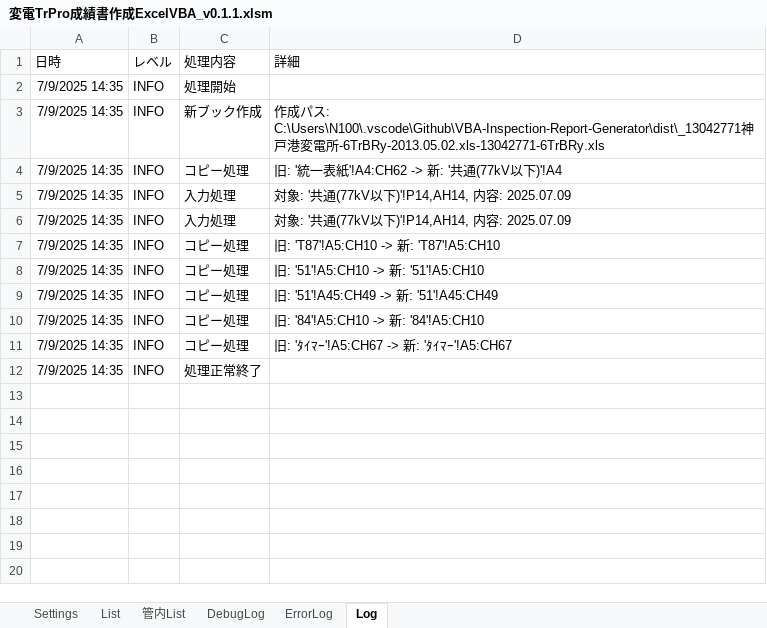
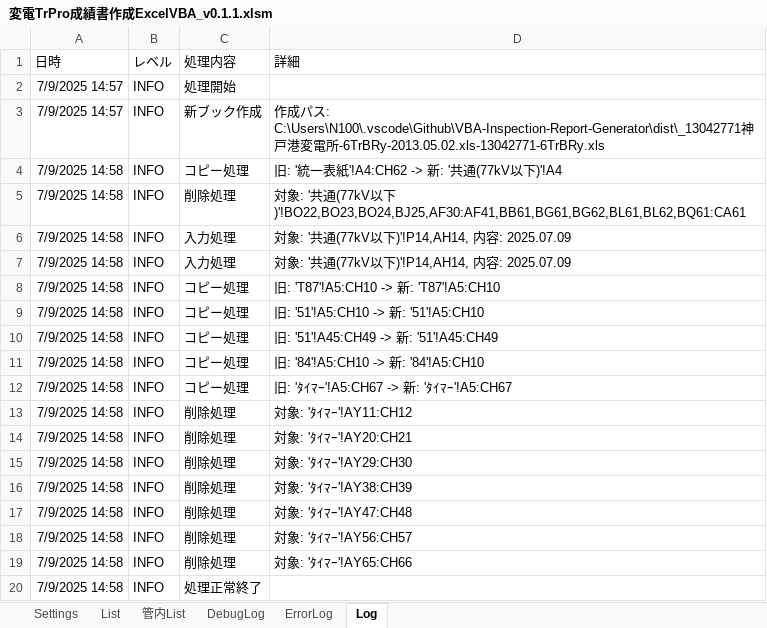
Before and after one commit to sasha232045/VBA-Inspection-Report-Generator, an Excel workbook: dist/変電TrPro成績書作成ExcelVBA_v0.1.1.xlsm, sheet Log, drawn as a sheet; values as stored, in another font and other column widths than the file's, no borders; addresses are those after the commit; the diff names each change by its address in the sheet, - before the commit and + after, or states it on an @@ line.

```diff
--- a/dist/変電TrPro成績書作成ExcelVBA_v0.1.1.xlsm (sheet Log)
+++ b/dist/変電TrPro成績書作成ExcelVBA_v0.1.1.xlsm (sheet Log)
-A2:A3 (日時): 7/9/2025 14:35
+A2:A3 (日時): 7/9/2025 14:57
-A4 (日時): 7/9/2025 14:35
+A4 (日時): 7/9/2025 14:58
+row 5: 7/9/2025 14:58 | INFO | 削除処理 | 対象: '共通(77kV以下)'!BO22,BO23,BO24,BJ25,AF30:AF41,BB61,BG61,BG62,BL61,BL62,BQ61:CA61
-A6:A12 (日時): 7/9/2025 14:35
+A6:A12 (日時): 7/9/2025 14:58
+row 13: 7/9/2025 14:58 | INFO | 削除処理 | 対象: 'ﾀｲﾏｰ'!AY11:CH12
+row 14: 7/9/2025 14:58 | INFO | 削除処理 | 対象: 'ﾀｲﾏｰ'!AY20:CH21
+row 15: 7/9/2025 14:58 | INFO | 削除処理 | 対象: 'ﾀｲﾏｰ'!AY29:CH30
+row 16: 7/9/2025 14:58 | INFO | 削除処理 | 対象: 'ﾀｲﾏｰ'!AY38:CH39
+row 17: 7/9/2025 14:58 | INFO | 削除処理 | 対象: 'ﾀｲﾏｰ'!AY47:CH48
+row 18: 7/9/2025 14:58 | INFO | 削除処理 | 対象: 'ﾀｲﾏｰ'!AY56:CH57
+row 19: 7/9/2025 14:58 | INFO | 削除処理 | 対象: 'ﾀｲﾏｰ'!AY65:CH66
-A20 (日時): 7/9/2025 14:35
+A20 (日時): 7/9/2025 14:58
```
Also changed, not shown: sheet DebugLog, sheet ErrorLog, sheet Settings, dist/変電TrPro成績書作成ExcelVBA_v0.1.2.xlsm, 15 other files.
